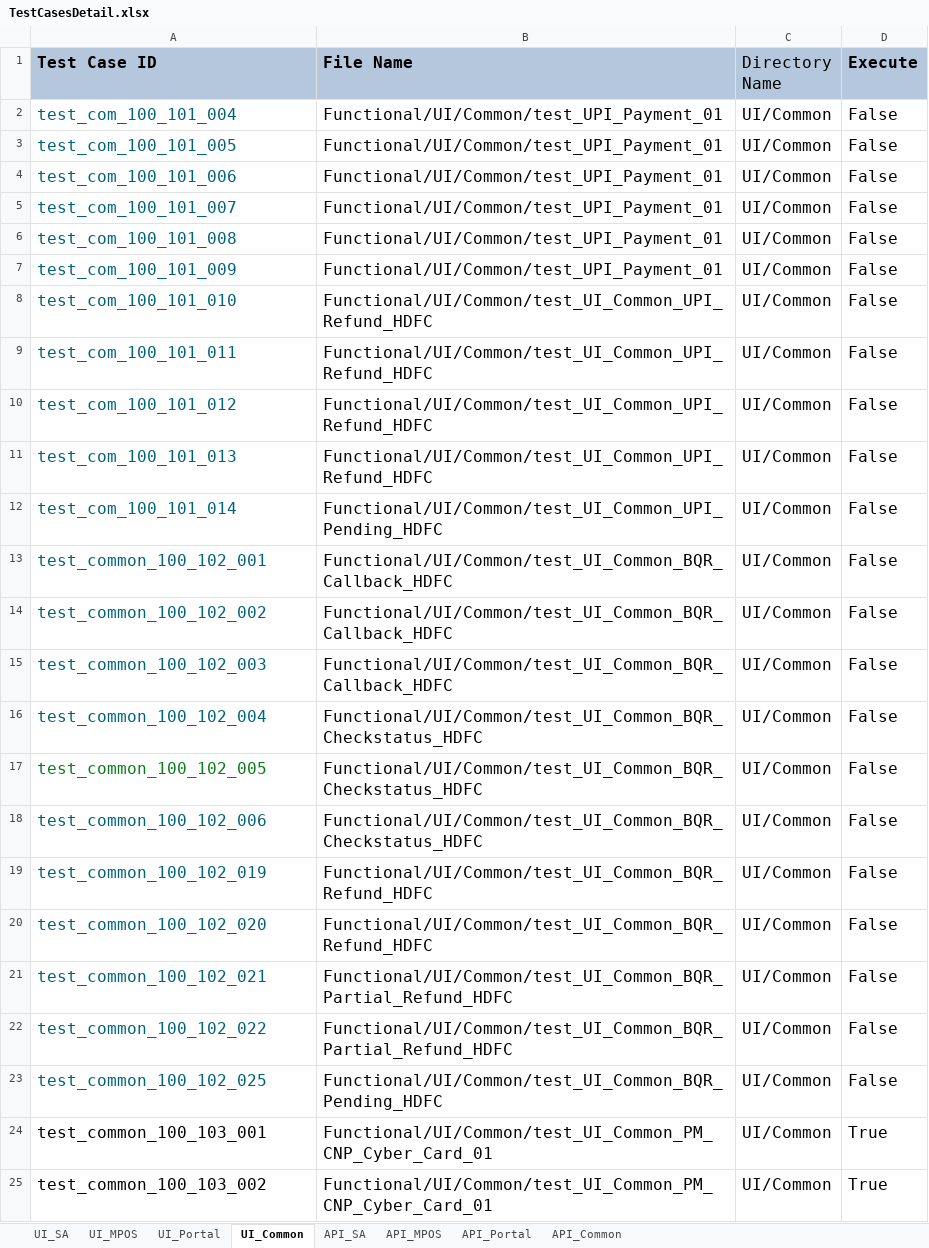
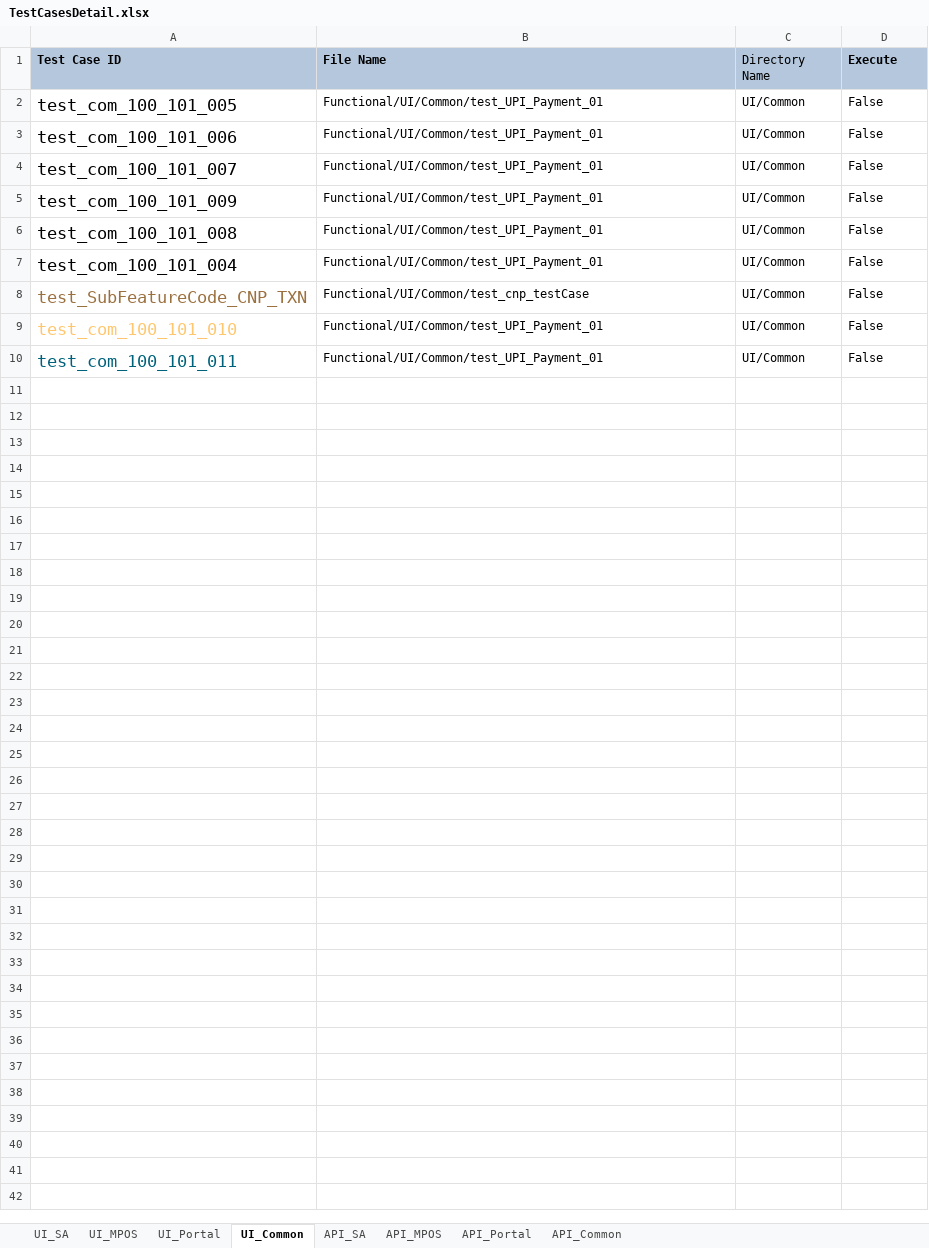
Before and after one commit to tularamsa1/ezeauto-rearch-automation-claude, an Excel workbook: DataProvider/TestCasesDetail.xlsx, sheet UI_Common, drawn as a sheet; only a part is shown; values as stored, in another font and other column widths than the file's, no borders; removed rows and columns are numbered as before the commit, all else as after; the diff covers the shown part only; the diff names each change by its address in the sheet, - before the commit and + after, or states it on an @@ line.

```diff
--- a/DataProvider/TestCasesDetail.xlsx (sheet UI_Common)
+++ b/DataProvider/TestCasesDetail.xlsx (sheet UI_Common)
@@ A1:D1 text size: smaller @@
-A2:A4 text colour: #00627A
+A2:A4 text colour: black, text size: larger
@@ B2:D4 text size: smaller @@
+row 5: test_com_100_101_009 | Functional/UI/Common/test_UPI_Payment_01 | UI/Common | False
-A6 text colour: #00627A
+A6 text colour: black, text size: larger
@@ B6:D6 text size: smaller @@
@@ row 2 moved to row 7: test_com_100_101_004 @@
-A8 (Test Case ID): test_com_100_101_009
+A8 (Test Case ID): test_SubFeatureCode_CNP_TXN
@@ A8:A10 text size: larger @@
-A8 text colour: #00627A
+A8 text colour: #9B703F
-B8 (File Name): Functional/UI/Common/test_UPI_Payment_01
+B8 (File Name): Functional/UI/Common/test_cnp_testCase
@@ B8:D10 text size: smaller @@
-A9 text colour: #00627A
+A9 text colour: #FFC66D
-B9:B10 (File Name): Functional/UI/Common/test_UI_Common_UPI_Refund_HDFC
+B9:B10 (File Name): Functional/UI/Common/test_UPI_Payment_01
-row 10: test_com_100_101_012 | Functional/UI/Common/test_UI_Common_UPI_Refund_HDFC | UI/Common | False
-row 11: test_com_100_101_013 | Functional/UI/Common/test_UI_Common_UPI_Refund_HDFC | UI/Common | False
-row 12: test_com_100_101_014 | Functional/UI/Common/test_UI_Common_UPI_Pending_HDFC | UI/Common | False
-row 13: test_common_100_102_001 | Functional/UI/Common/test_UI_Common_BQR_Callback_HDFC | UI/Common | False
-row 14: test_common_100_102_002 | Functional/UI/Common/test_UI_Common_BQR_Callback_HDFC | UI/Common | False
-row 15: test_common_100_102_003 | Functional/UI/Common/test_UI_Common_BQR_Callback_HDFC | UI/Common | False
-row 16: test_common_100_102_004 | Functional/UI/Common/test_UI_Common_BQR_Checkstatus_HDFC | UI/Common | False
-row 17: test_common_100_102_005 | Functional/UI/Common/test_UI_Common_BQR_Checkstatus_HDFC | UI/Common | False
-row 18: test_common_100_102_006 | Functional/UI/Common/test_UI_Common_BQR_Checkstatus_HDFC | UI/Common | False
-row 19: test_common_100_102_019 | Functional/UI/Common/test_UI_Common_BQR_Refund_HDFC | UI/Common | False
-row 20: test_common_100_102_020 | Functional/UI/Common/test_UI_Common_BQR_Refund_HDFC | UI/Common | False
-row 21: test_common_100_102_021 | Functional/UI/Common/test_UI_Common_BQR_Partial_Refund_HDFC | UI/Common | False
-row 22: test_common_100_102_022 | Functional/UI/Common/test_UI_Common_BQR_Partial_Refund_HDFC | UI/Common | False
-row 23: test_common_100_102_025 | Functional/UI/Common/test_UI_Common_BQR_Pending_HDFC | UI/Common | False
-row 24: test_common_100_103_001 | Functional/UI/Common/test_UI_Common_PM_CNP_Cyber_Card_01 | UI/Common | True
-row 25: test_common_100_103_002 | Functional/UI/Common/test_UI_Common_PM_CNP_Cyber_Card_01 | UI/Common | True
```
Also changed, not shown: 9 removed rows elsewhere in this sheet, sheet API_Common, sheet UI_SA, 15 other files.
